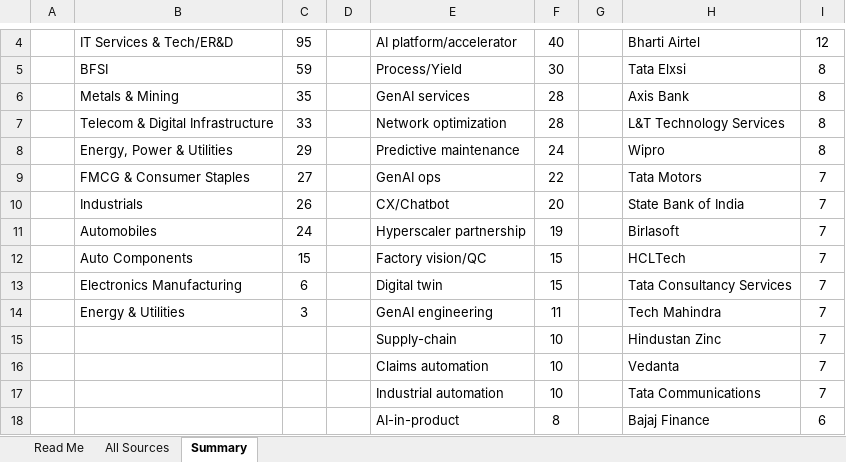
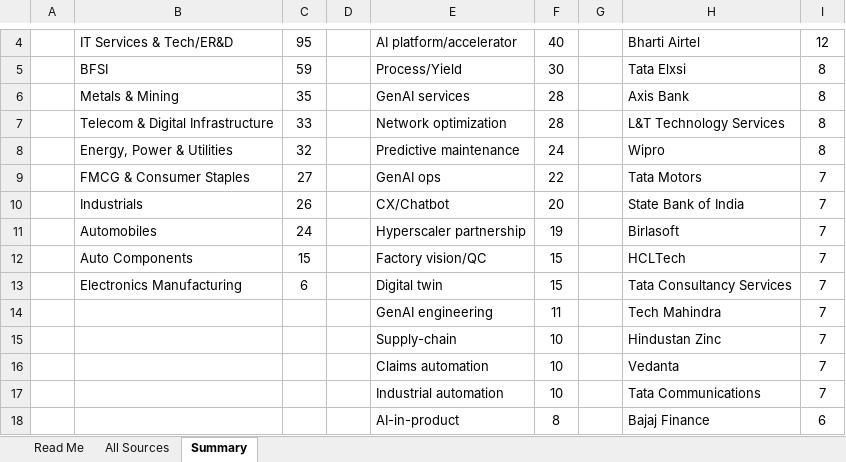
Before and after one commit to tejasjhamb67-dev/exports, an Excel workbook: stock-analysis/AI_Adoption_India_Repository.xlsx, sheet Summary, drawn as a sheet; only a part is shown, gaps mark what is left out; values as stored, in another font and other column widths than the file's, no borders; the diff names each change by its address in the sheet, - before the commit and + after, or states it on an @@ line.

```diff
--- a/stock-analysis/AI_Adoption_India_Repository.xlsx (sheet Summary)
+++ b/stock-analysis/AI_Adoption_India_Repository.xlsx (sheet Summary)
-C8: 29
+C8: 32
-B14: Energy & Utilities
+B14: (empty)
-C14: 3
+C14: (empty)
```
Also changed, not shown: sheet All Sources, sheet Read Me, 1 other file.
